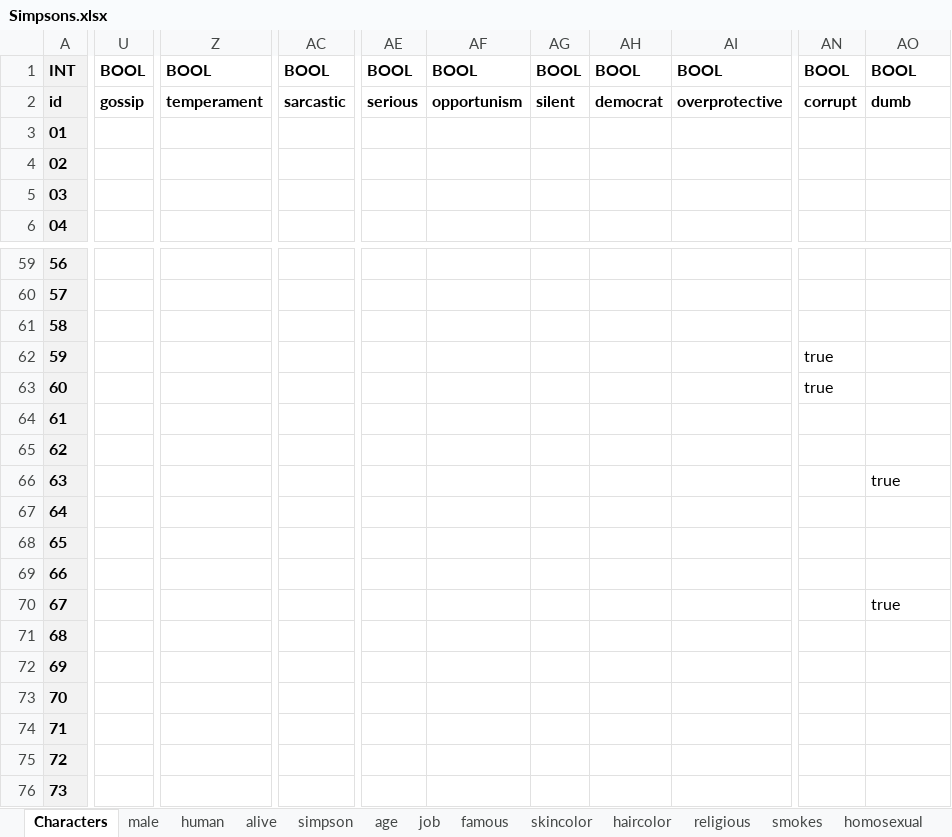
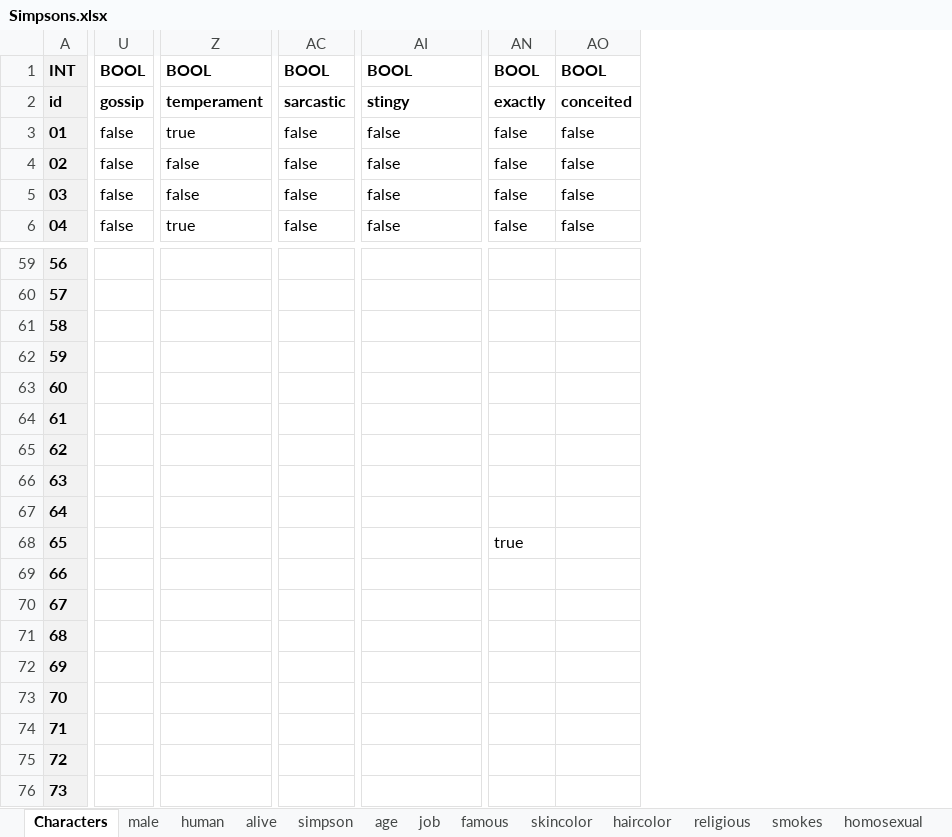
Before and after one commit to nappydevelopment/Nappy-the-ingenious-docs, an Excel workbook: Simpsons.xlsx, sheet Characters, drawn as a sheet; only a part is shown, gaps mark what is left out; values as stored, in another font and other column widths than the file's, no borders; removed rows and columns are numbered as before the commit, all else as after; the diff covers the shown part only; the diff names each change by its address in the sheet, - before the commit and + after, or states it on an @@ line.

Commit message:
Update female characters in XLSX

```diff
--- a/Simpsons.xlsx (sheet Characters)
+++ b/Simpsons.xlsx (sheet Characters)
-column U, rows 1-2: BOOL | gossip
+column U, rows 1-6: BOOL | gossip | false | false | false | false
-column Z, rows 1-2: BOOL | temperament
+column Z, rows 1-6: BOOL | temperament | true | false | false | true
-column AC, rows 1-2: BOOL | sarcastic
+column AC, rows 1-6: BOOL | sarcastic | false | false | false | false
-column AE, rows 1-2: BOOL | serious
-column AF, rows 1-2: BOOL | opportunism
-column AG, rows 1-2: BOOL | silent
-column AH, rows 1-2: BOOL | democrat
-AI2: overprotective
+AI2: stingy
-AN2: corrupt
+AN2: exactly
-AO2: dumb
+AO2: conceited
-AI3:AI6: (empty)
+AI3:AI6: false
-AN3:AN6: (empty)
+AN3:AN6: false
-AO3:AO6: (empty)
+AO3:AO6: false
-AN62:AN63: true
+AN62:AN63: (empty)
-AO66: true
+AO66: (empty)
-AN68: (empty)
+AN68: true
-AO70: true
+AO70: (empty)
```
Also changed, not shown: 15 added columns, 12 removed columns and 258 edited cells elsewhere in this sheet, sheet SQL.
